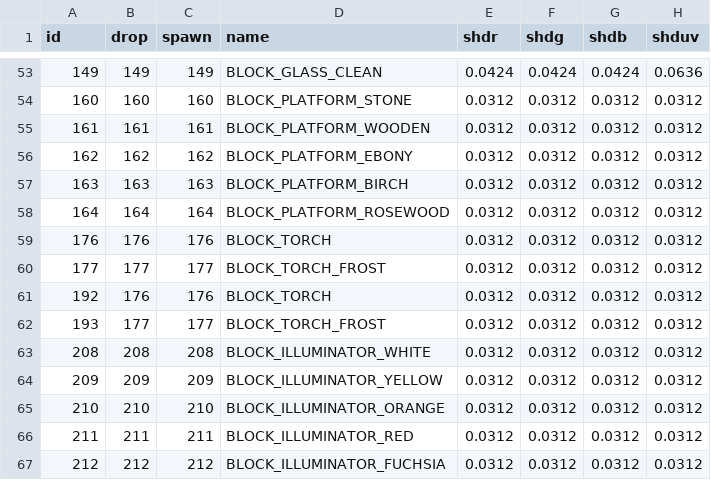
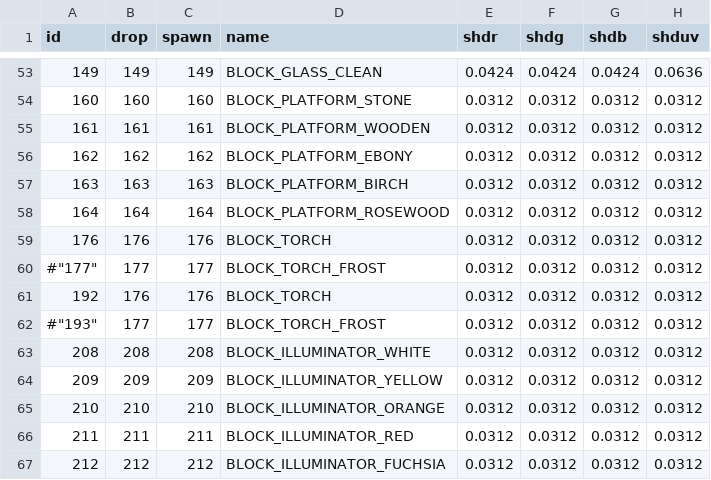
Before and after one commit to curioustorvald/Terrarum, a CSV file: assets/mods/basegame/blocks/blocks.csv, drawn as a sheet; only a part is shown, gaps mark what is left out; the diff covers the shown part only; the diff names each change by its address in the sheet, - before the commit and + after, or states it on an @@ line.

```diff
--- a/assets/mods/basegame/blocks/blocks.csv
+++ b/assets/mods/basegame/blocks/blocks.csv
-A60 (id): 177
+A60 (id): #"177"
-A62 (id): 193
+A62 (id): #"193"
```
Also changed, not shown: 21 edited cells elsewhere in this file, 15 other files.
